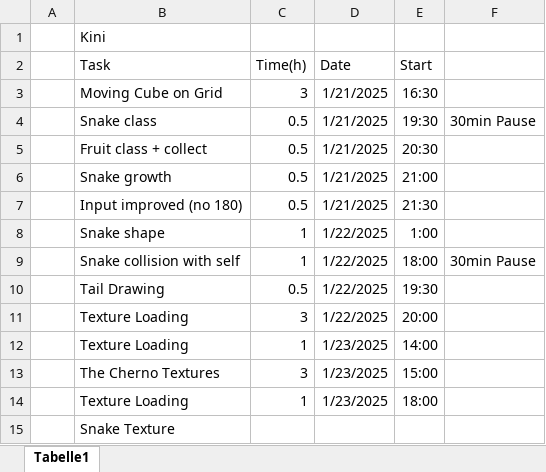
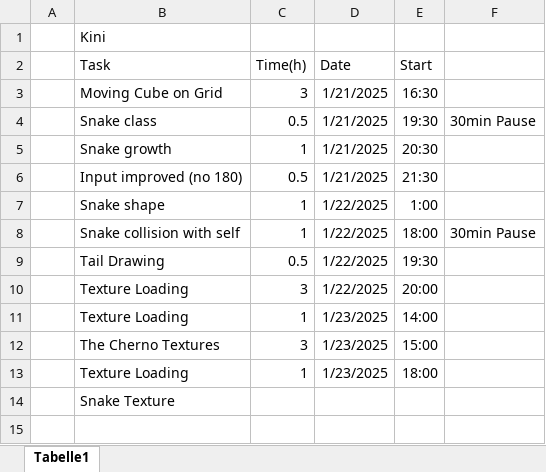
Before and after one commit to FloberPoP/FH_BIF5_CGRMR_OpenGL-Project, an Excel workbook: WorkLogDominik.xlsx, sheet Tabelle1, drawn as a sheet; values as stored, in another font and other column widths than the file's, no borders; removed rows and columns are numbered as before the commit, all else as after; the diff names each change by its address in the sheet, - before the commit and + after, or states it on an @@ line.

```diff
--- a/WorkLogDominik.xlsx (sheet Tabelle1)
+++ b/WorkLogDominik.xlsx (sheet Tabelle1)
-row 5:  | Fruit class + collect | 0.5 | 1/21/2025 | 20:30
-C5 (Time(h)): 0.5
+C5 (Time(h)): 1
-E5 (Start): 21:00
+E5 (Start): 20:30
```
Also changed, not shown: WorkLogVincent.xlsx.
